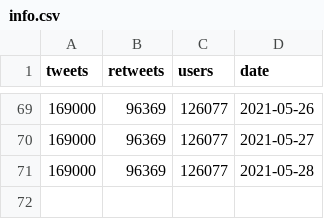
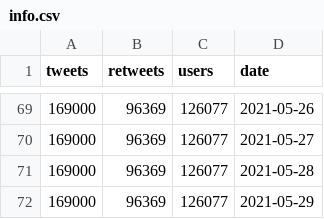
Before and after one commit to simmieyungie/TwittterScrapR, a CSV file: Analysis/info.csv, drawn as a sheet; only a part is shown, gaps mark what is left out; the diff names each change by its address in the sheet, - before the commit and + after, or states it on an @@ line.

```diff
--- a/Analysis/info.csv
+++ b/Analysis/info.csv
+row 72: 169000 | 96369 | 126077 | 2021-05-29
```
Also changed, not shown: Analysis/Reactions.csv, Analysis/Topwords.csv, 2 other files.
